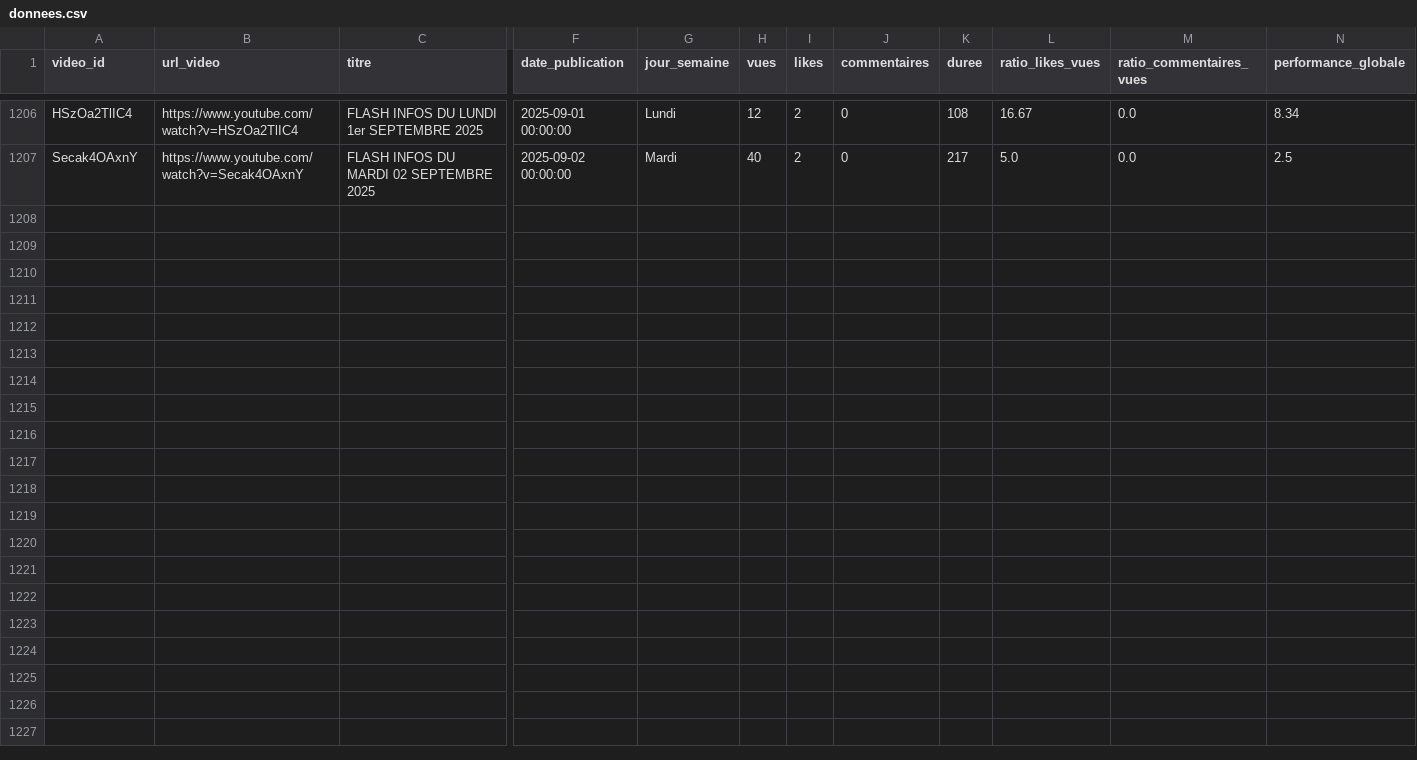
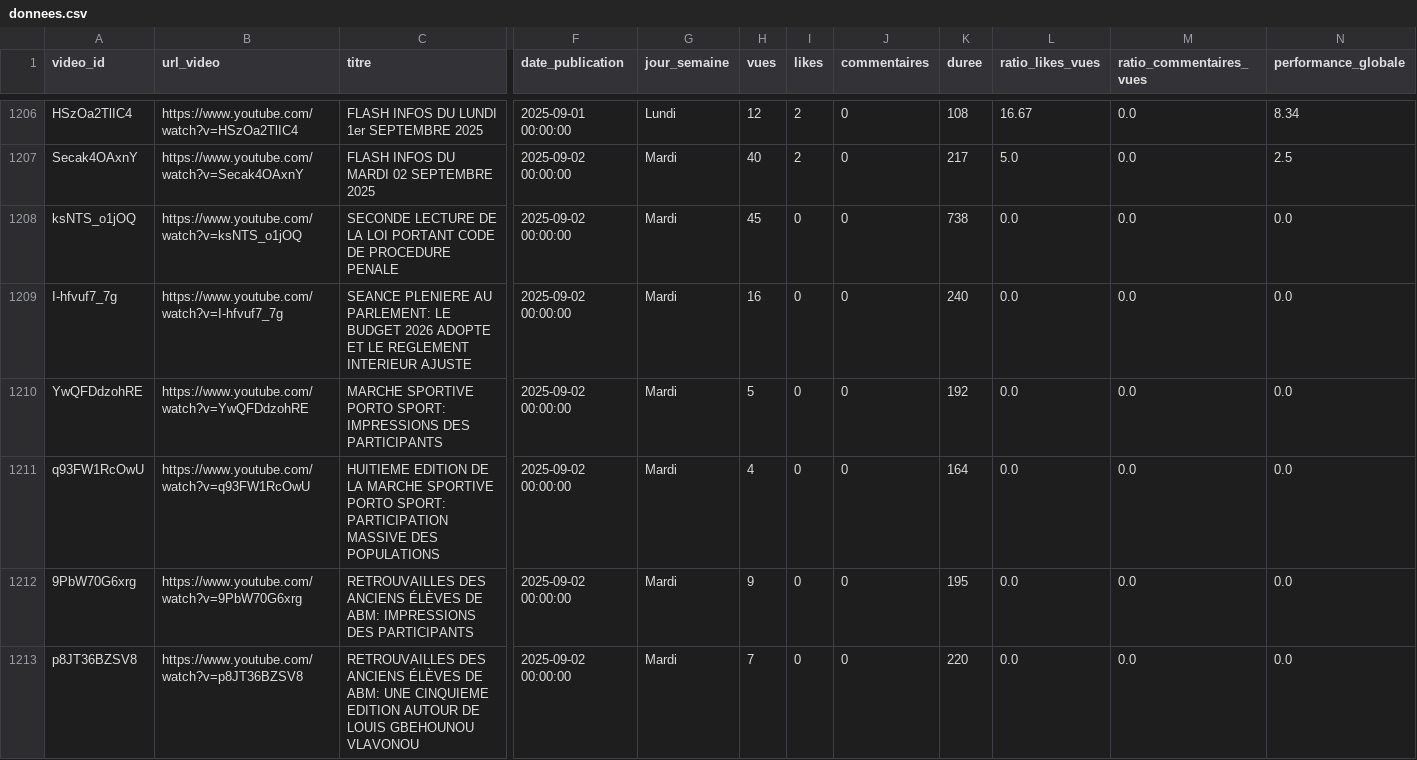
Before and after one commit to duv40/AN-Project, a CSV file: donnees.csv, drawn as a sheet; only a part is shown, gaps mark what is left out; rows hold the shown columns only; the diff names each change by its address in the sheet, - before the commit and + after, or states it on an @@ line.

```diff
--- a/donnees.csv
+++ b/donnees.csv
+row 1208: ksNTS_o1jOQ | https://www.youtube.com/watch?v=ksNTS_o1jOQ | SECONDE LECTURE DE LA LOI PORTANT CODE DE PROCEDURE PENALE | 2025-09-02 00:00:00 | Mardi | 45 | 0 | 0 | 738 | 0.0 | 0.0 | 0.0
+row 1209: I-hfvuf7_7g | https://www.youtube.com/watch?v=I-hfvuf7_7g | SEANCE PLENIERE AU PARLEMENT: LE BUDGET 2026 ADOPTE ET LE REGLEMENT INTERIEUR AJUSTE | 2025-09-02 00:00:00 | Mardi | 16 | 0 | 0 | 240 | 0.0 | 0.0 | 0.0
+row 1210: YwQFDdzohRE | https://www.youtube.com/watch?v=YwQFDdzohRE | MARCHE SPORTIVE PORTO SPORT: IMPRESSIONS DES PARTICIPANTS | 2025-09-02 00:00:00 | Mardi | 5 | 0 | 0 | 192 | 0.0 | 0.0 | 0.0
+row 1211: q93FW1RcOwU | https://www.youtube.com/watch?v=q93FW1RcOwU | HUITIEME EDITION DE LA MARCHE SPORTIVE PORTO SPORT: PARTICIPATION MASSIVE DES POPULATIONS | 2025-09-02 00:00:00 | Mardi | 4 | 0 | 0 | 164 | 0.0 | 0.0 | 0.0
+row 1212: 9PbW70G6xrg | https://www.youtube.com/watch?v=9PbW70G6xrg | RETROUVAILLES DES ANCIENS ÉLÈVES DE ABM: IMPRESSIONS DES PARTICIPANTS | 2025-09-02 00:00:00 | Mardi | 9 | 0 | 0 | 195 | 0.0 | 0.0 | 0.0
+row 1213: p8JT36BZSV8 | https://www.youtube.com/watch?v=p8JT36BZSV8 | RETROUVAILLES DES ANCIENS ÉLÈVES DE ABM: UNE CINQUIEME EDITION AUTOUR DE LOUIS GBEHOUNOU VLAVONOU | 2025-09-02 00:00:00 | Mardi | 7 | 0 | 0 | 220 | 0.0 | 0.0 | 0.0
```
